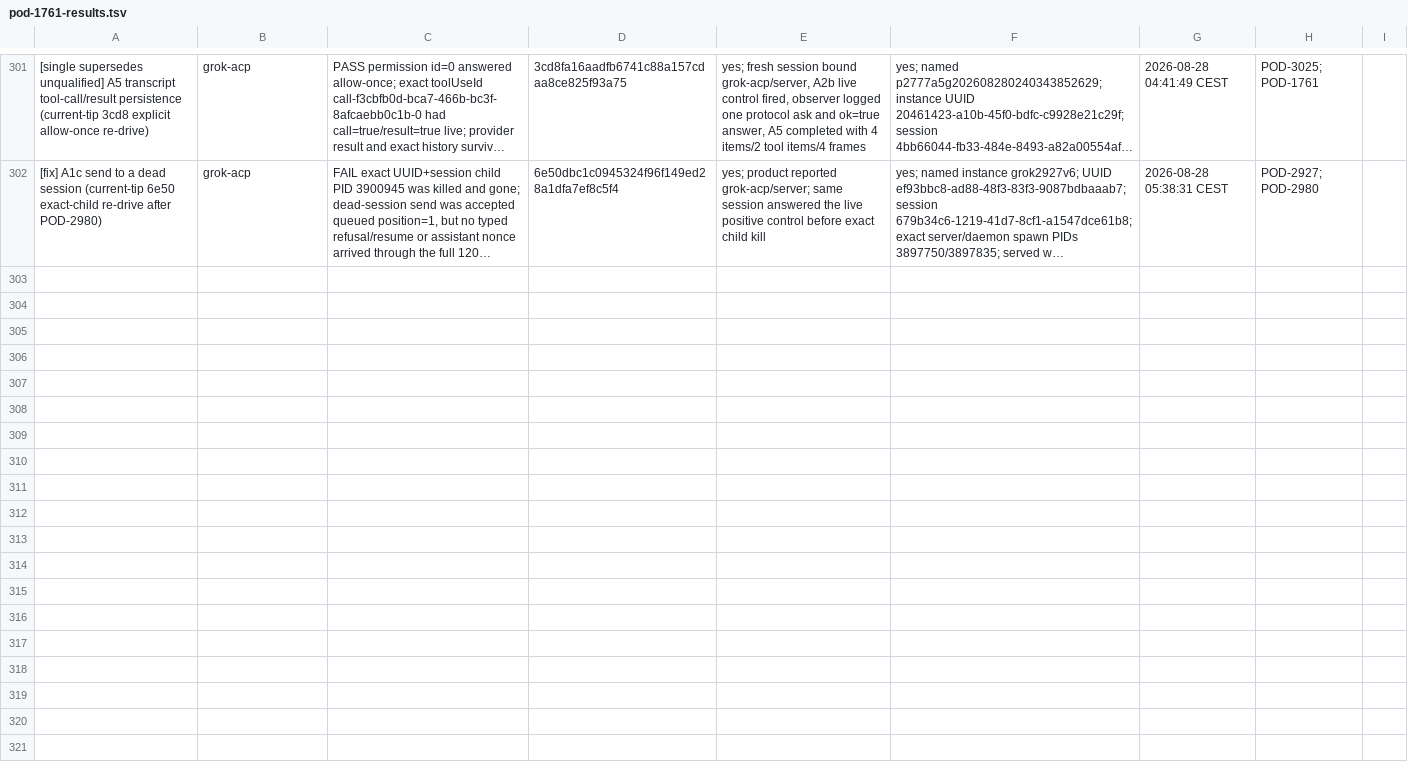
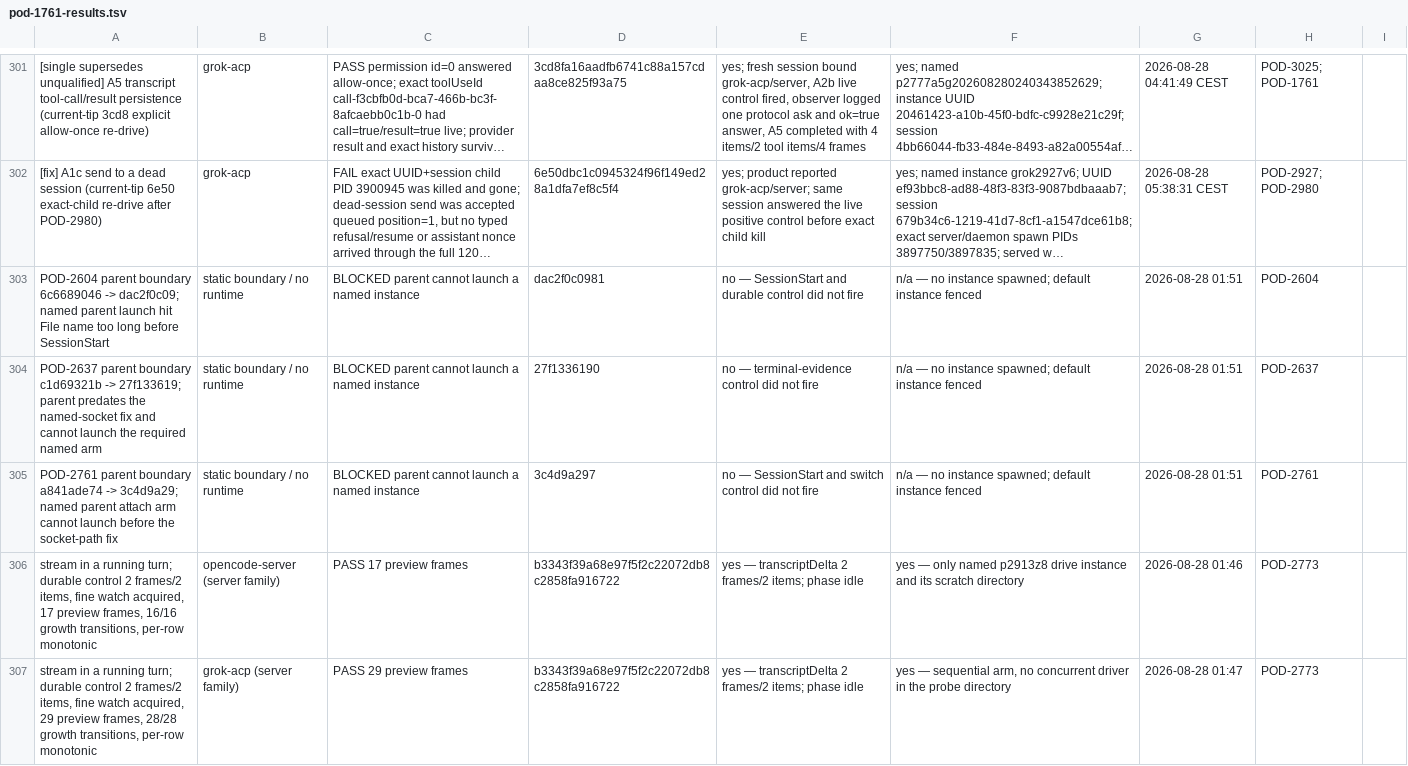
Before and after one commit to madeinorbit/podium, a TSV file: docs/plans/pod-1761-results.tsv, drawn as a sheet; only a part is shown, gaps mark what is left out; long unchanged cells end in …; the diff names each change by its address in the sheet, - before the commit and + after, or states it on an @@ line.

Commit message:
docs(ledger): append review-drive results
Append the five exact rows from the current-tip review-drive artifact. Keep prior epic rows unchanged and leave scorer files untouched.\n\nPodium-Issue: POD-2913

```diff
--- a/docs/plans/pod-1761-results.tsv
+++ b/docs/plans/pod-1761-results.tsv
+row 303: POD-2604 parent boundary 6c6689046 -> dac2f0c09; named parent launch hit File name too long before SessionStart | static boundary / no runtime | BLOCKED parent cannot launch a named instance | dac2f0c0981 | no — SessionStart and durable control did not fire | n/a — no instance spawned; default instance fenced | 2026-08-28 01:51 | POD-2604
+row 304: POD-2637 parent boundary c1d69321b -> 27f133619; parent predates the named-socket fix and cannot launch the required named arm | static boundary / no runtime | BLOCKED parent cannot launch a named instance | 27f1336190 | no — terminal-evidence control did not fire | n/a — no instance spawned; default instance fenced | 2026-08-28 01:51 | POD-2637
+row 305: POD-2761 parent boundary a841ade74 -> 3c4d9a29; named parent attach arm cannot launch before the socket-path fix | static boundary / no runtime | BLOCKED parent cannot launch a named instance | 3c4d9a297 | no — SessionStart and switch control did not fire | n/a — no instance spawned; default instance fenced | 2026-08-28 01:51 | POD-2761
+row 306: stream in a running turn; durable control 2 frames/2 items, fine watch acquired, 17 preview frames, 16/16 growth transitions, per-row monotonic | opencode-server (server family) | PASS 17 preview frames | b3343f39a68e97f5f2c22072db8c2858fa916722 | yes — transcriptDelta 2 frames/2 items; phase idle | yes — only named p2913z8 drive instance and its scratch directory | 2026-08-28 01:46 | POD-2773
+row 307: stream in a running turn; durable control 2 frames/2 items, fine watch acquired, 29 preview frames, 28/28 growth transitions, per-row monotonic | grok-acp (server family) | PASS 29 preview frames | b3343f39a68e97f5f2c22072db8c2858fa916722 | yes — transcriptDelta 2 frames/2 items; phase idle | yes — sequential arm, no concurrent driver in the probe directory | 2026-08-28 01:47 | POD-2773
```
